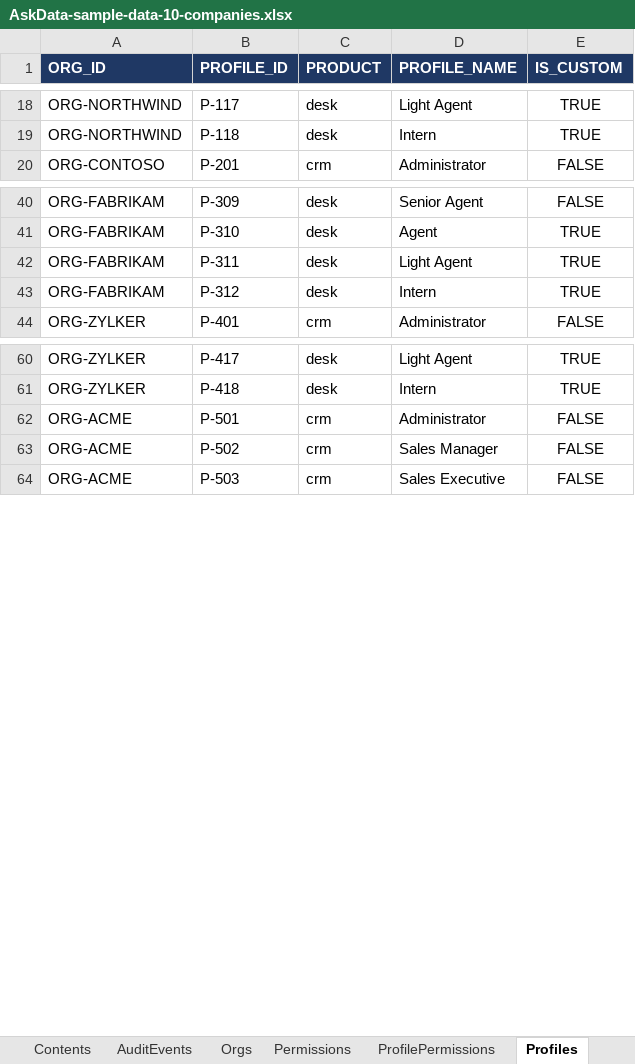
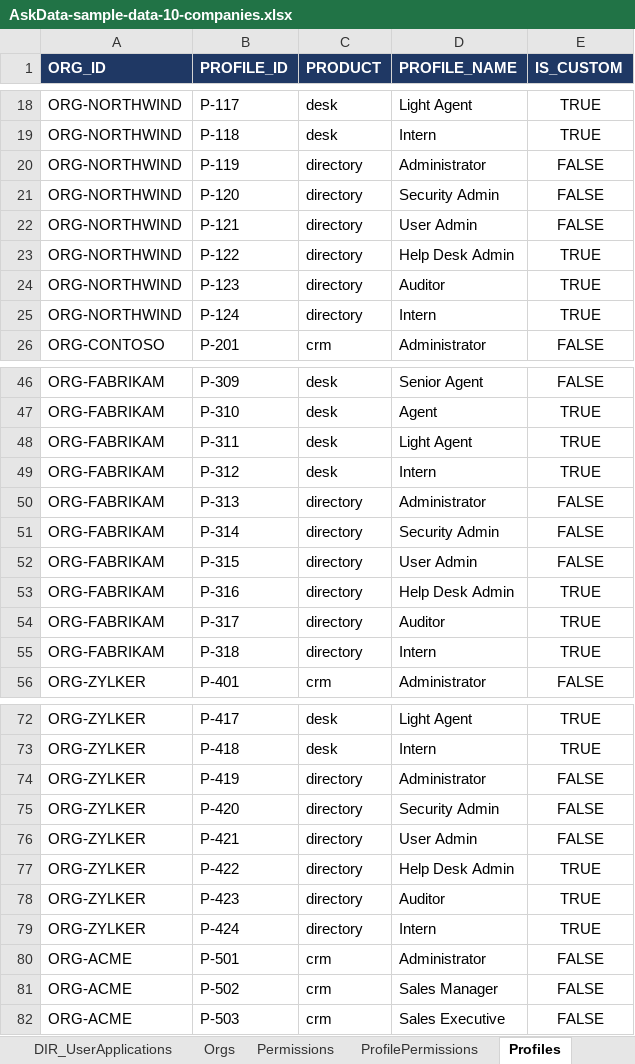
Before and after one commit to ashps24/askdata, an Excel workbook: AskData-sample-data-10-companies.xlsx, sheet Profiles, drawn as a sheet; only a part is shown, gaps mark what is left out; values as stored, in another font and other column widths than the file's, no borders; the diff covers the shown part only; the diff names each change by its address in the sheet, - before the commit and + after, or states it on an @@ line.

```diff
--- a/AskData-sample-data-10-companies.xlsx (sheet Profiles)
+++ b/AskData-sample-data-10-companies.xlsx (sheet Profiles)
+sheet tab: DIR_UserApplications
+row 20: ORG-NORTHWIND | P-119 | directory | Administrator | FALSE
+row 21: ORG-NORTHWIND | P-120 | directory | Security Admin | FALSE
+row 22: ORG-NORTHWIND | P-121 | directory | User Admin | FALSE
+row 23: ORG-NORTHWIND | P-122 | directory | Help Desk Admin | TRUE
+row 24: ORG-NORTHWIND | P-123 | directory | Auditor | TRUE
+row 25: ORG-NORTHWIND | P-124 | directory | Intern | TRUE
+row 50: ORG-FABRIKAM | P-313 | directory | Administrator | FALSE
+row 51: ORG-FABRIKAM | P-314 | directory | Security Admin | FALSE
+row 52: ORG-FABRIKAM | P-315 | directory | User Admin | FALSE
+row 53: ORG-FABRIKAM | P-316 | directory | Help Desk Admin | TRUE
+row 54: ORG-FABRIKAM | P-317 | directory | Auditor | TRUE
+row 55: ORG-FABRIKAM | P-318 | directory | Intern | TRUE
+row 74: ORG-ZYLKER | P-419 | directory | Administrator | FALSE
+row 75: ORG-ZYLKER | P-420 | directory | Security Admin | FALSE
+row 76: ORG-ZYLKER | P-421 | directory | User Admin | FALSE
+row 77: ORG-ZYLKER | P-422 | directory | Help Desk Admin | TRUE
+row 78: ORG-ZYLKER | P-423 | directory | Auditor | TRUE
+row 79: ORG-ZYLKER | P-424 | directory | Intern | TRUE
```
Also changed, not shown: 18 added rows elsewhere in this sheet, sheet UserProfiles, sheet ProfilePermissions, sheet CRM_Leads, sheet AuditEvents, sheet Permissions, sheet CRM_Deals, 15 more sheets, other sheet tabs, 16 other files.
